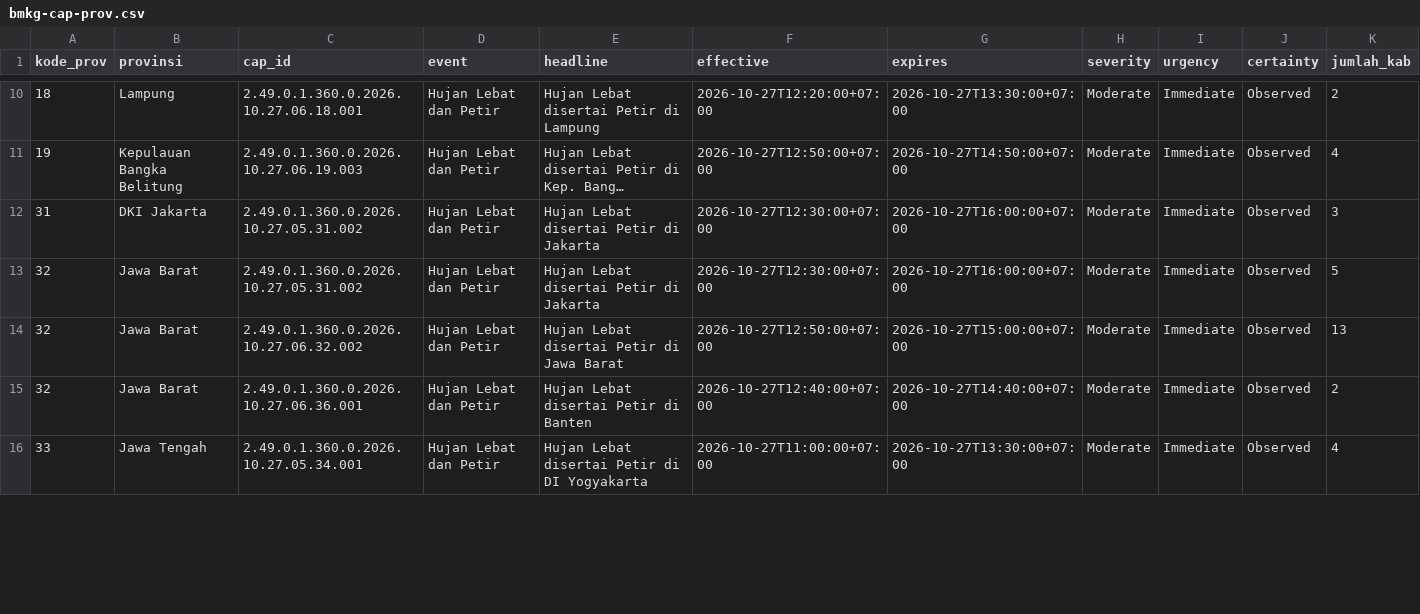
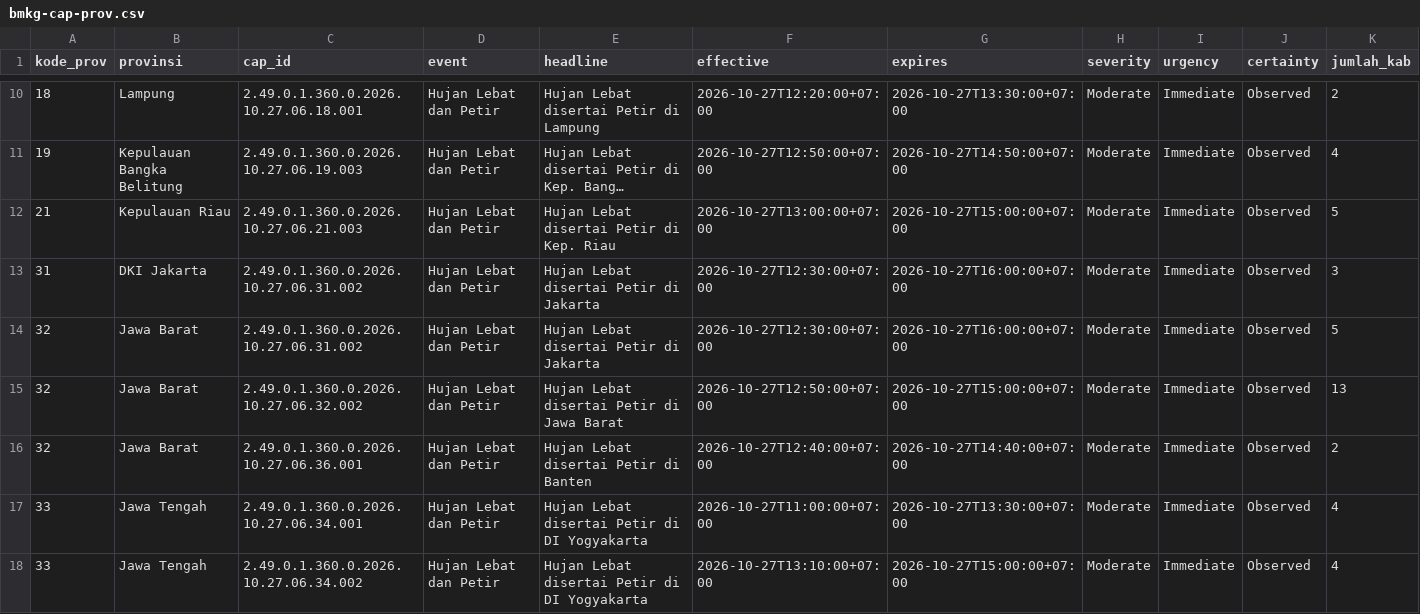
Before and after one commit to pantau-bencana/karhutla-dashboard, a CSV file: data/live/bmkg-cap-prov.csv, drawn as a sheet; only a part is shown, gaps mark what is left out; long unchanged cells end in …; addresses are those after the commit; rows hold the shown columns only; the diff covers the shown part only; the diff names each change by its address in the sheet, - before the commit and + after, or states it on an @@ line.

```diff
--- a/data/live/bmkg-cap-prov.csv
+++ b/data/live/bmkg-cap-prov.csv
+row 12: 21 | Kepulauan Riau | 2.49.0.1.360.0.2026.10.27.06.21.003 | Hujan Lebat dan Petir | Hujan Lebat disertai Petir di Kep. Riau | 2026-10-27T13:00:00+07:00 | 2026-10-27T15:00:00+07:00 | Moderate | Immediate | Observed | 5
-C13:C14 (cap_id): 2.49.0.1.360.0.2026.10.27.05.31.002
+C13:C14 (cap_id): 2.49.0.1.360.0.2026.10.27.06.31.002
-C17 (cap_id): 2.49.0.1.360.0.2026.10.27.05.34.001
+C17 (cap_id): 2.49.0.1.360.0.2026.10.27.06.34.001
+row 18: 33 | Jawa Tengah | 2.49.0.1.360.0.2026.10.27.06.34.002 | Hujan Lebat dan Petir | Hujan Lebat disertai Petir di DI Yogyakarta | 2026-10-27T13:10:00+07:00 | 2026-10-27T15:00:00+07:00 | Moderate | Immediate | Observed | 4
```
Also changed, not shown: 5 added rows and 2 edited cells elsewhere in this file, data/live/bmkg-cap.csv, data/live/hujan_14_pembanding.csv, 12 other files.
